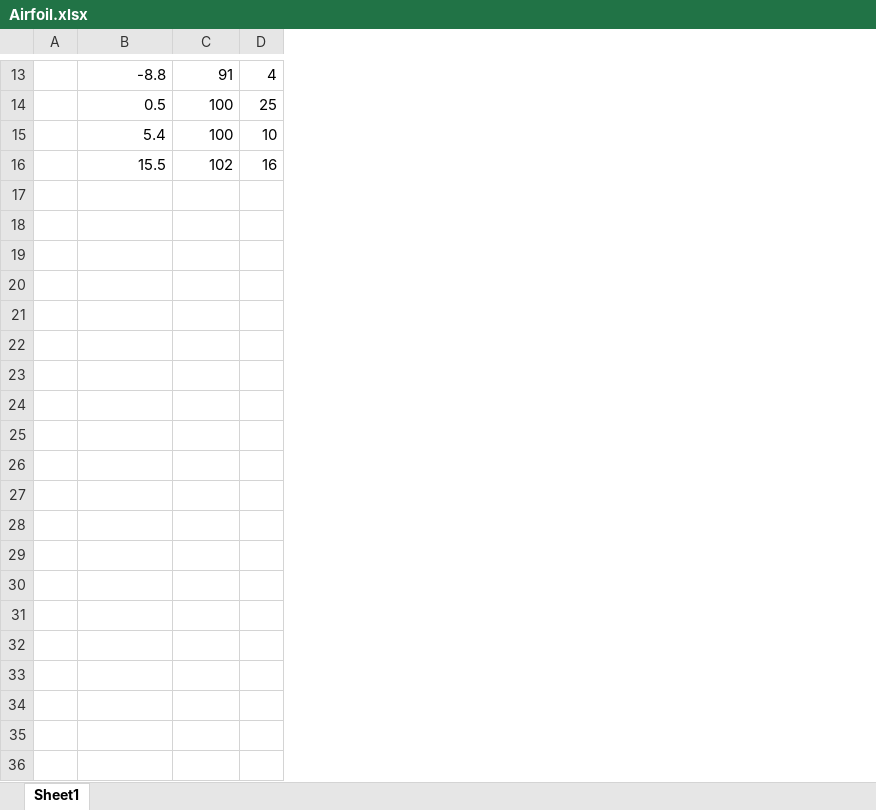
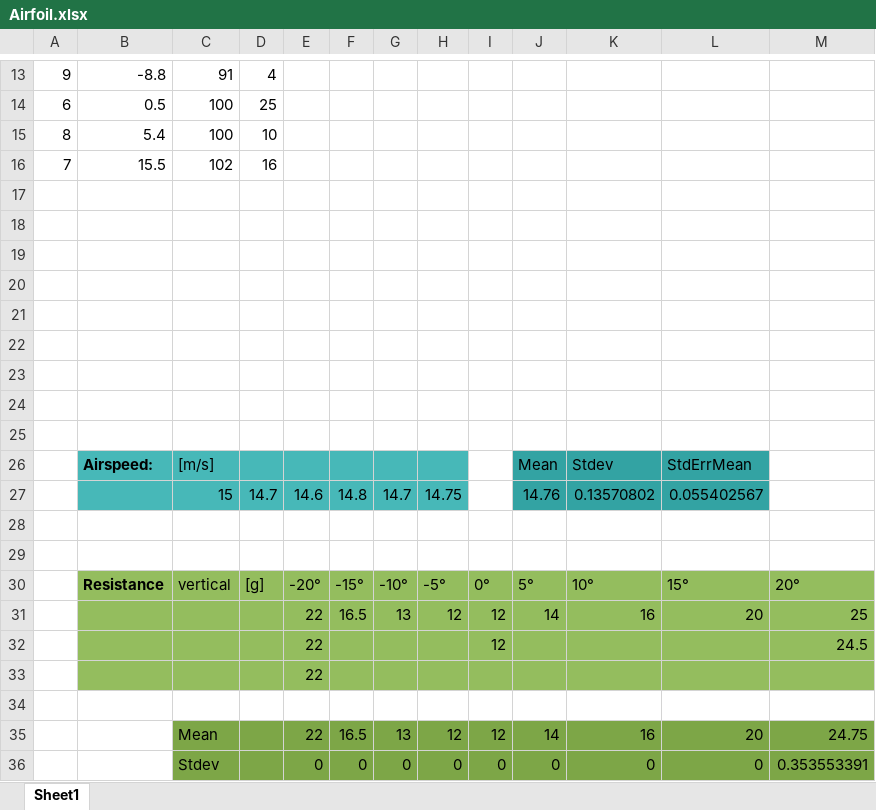
Before and after one commit to HappyEmu/physics-reports, an Excel workbook: exp4/data/Airfoil.xlsx, sheet Sheet1, drawn as a sheet; only a part is shown, gaps mark what is left out; values as stored, in another font and other column widths than the file's, no borders; charts and pictures not drawn; removed rows and columns are numbered as before the commit, all else as after; the diff covers the shown part only; the diff names each change by its address in the sheet, - before the commit and + after, or states it on an @@ line.

```diff
--- a/exp4/data/Airfoil.xlsx (sheet Sheet1)
+++ b/exp4/data/Airfoil.xlsx (sheet Sheet1)
-column A, empty
+column A, rows 13-16: 9 | 6 | 8 | 7
+column E, empty
+column F, empty
+column G, empty
+column H, empty
+column I, empty
+column J, empty
+column K, empty
+column L, empty
+column M, empty
+row 17: (empty)
+row 18: (empty)
+row 19: (empty)
+row 20: (empty)
+row 21: (empty)
+row 22: (empty)
+row 23: (empty)
+row 24: (empty)
+row 25: (empty)
+row 26:  | Airspeed: | [m/s] |  |  |  |  |  |  | Mean | Stdev | StdErrMean
+row 27:  |  | 15 | 14.7 | 14.6 | 14.8 | 14.7 | 14.75 |  | 14.76 | 0.13570802 | 0.055402567
+row 28: (empty)
+row 29: (empty)
+row 30:  | Resistance | vertical | [g] | -20° | -15° | -10° | -5° | 0° | 5° | 10° | 15° | 20°
+row 31:  |  |  |  | 22 | 16.5 | 13 | 12 | 12 | 14 | 16 | 20 | 25
+row 32:  |  |  |  | 22 |  |  |  | 12 |  |  |  | 24.5
+row 33:  |  |  |  | 22
+row 34: (empty)
+row 35:  |  | Mean |  | 22 | 16.5 | 13 | 12 | 12 | 14 | 16 | 20 | 24.75
+row 36:  |  | Stdev |  | 0 | 0 | 0 | 0 | 0 | 0 | 0 | 0 | 0.353553391
```
Also changed, not shown: 22 added rows elsewhere in this sheet, charts or pictures.
